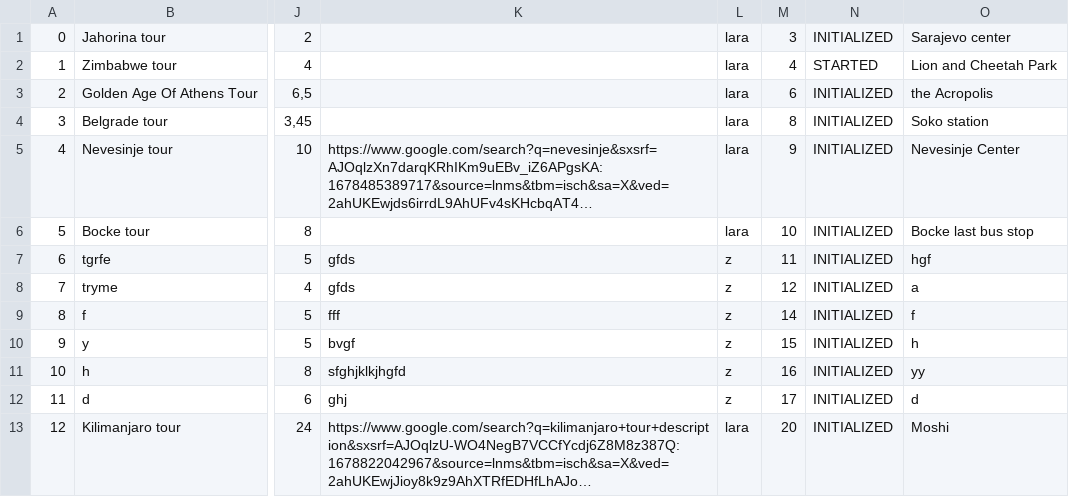
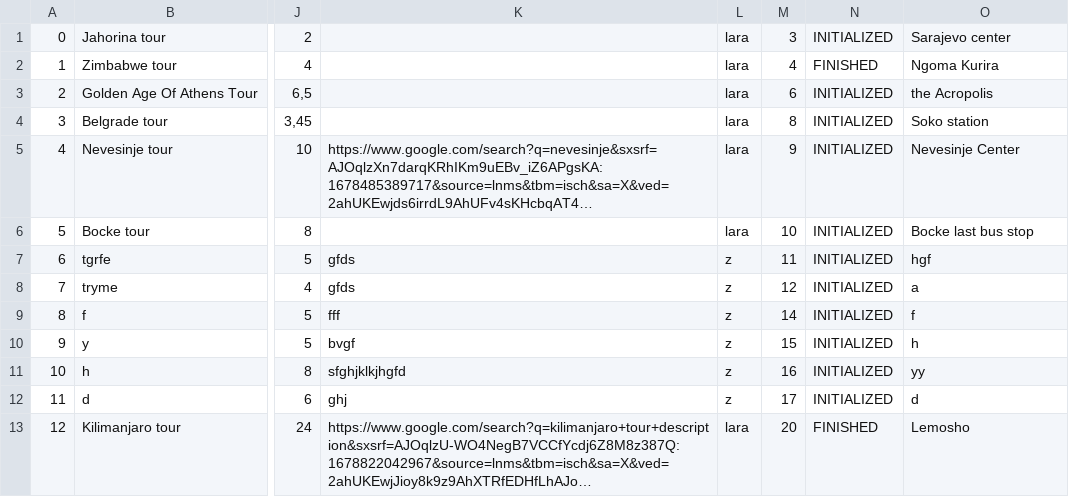
Before and after one commit to KornelijeKiso/DreamTeam, a CSV file: ProjectTourism/ProjectTourism/References/routes.csv, drawn as a sheet; only a part is shown, gaps mark what is left out; long unchanged cells end in …; the diff names each change by its address in the sheet, - before the commit and + after, or states it on an @@ line.

```diff
--- a/ProjectTourism/ProjectTourism/References/routes.csv
+++ b/ProjectTourism/ProjectTourism/References/routes.csv
-N2: STARTED
+N2: FINISHED
-O2: Lion and Cheetah Park
+O2: Ngoma Kurira
-N13: INITIALIZED
+N13: FINISHED
-O13: Moshi
+O13: Lemosho
```
Also changed, not shown: 4 other files.
